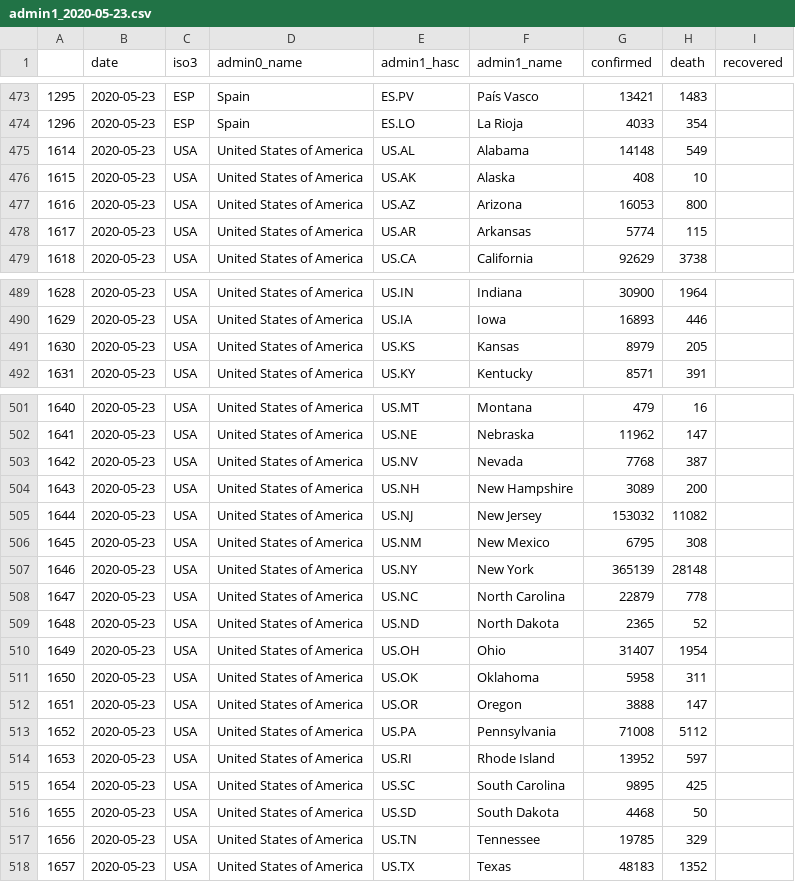
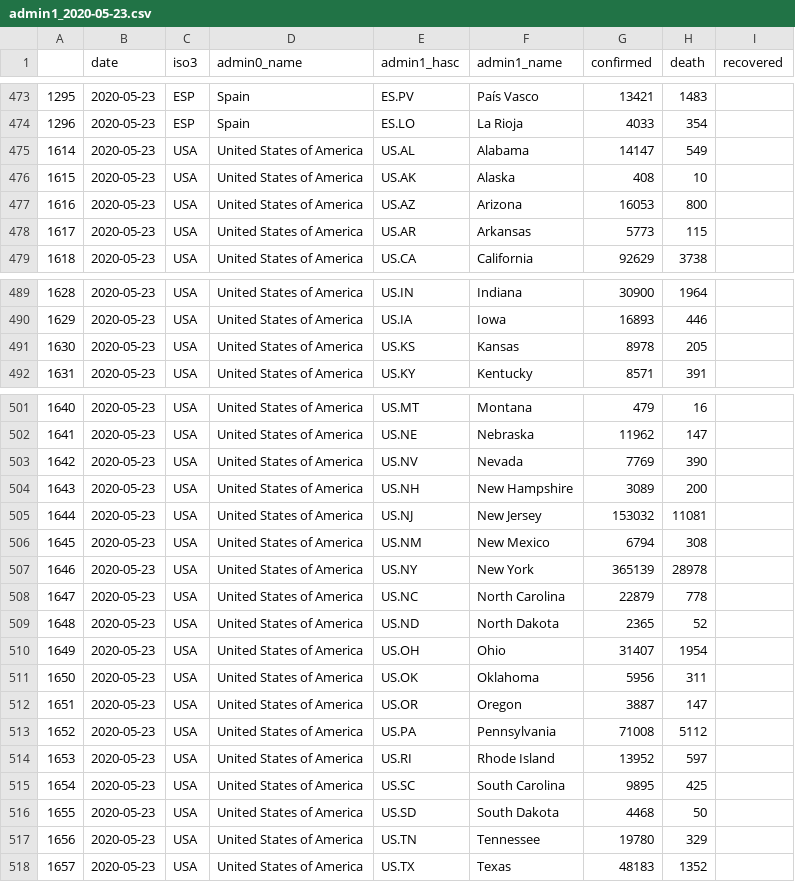
Before and after one commit to Leontian36/COVID19-Case-Data-Crawler, a CSV file: csv/admin1_2020-05-23.csv, drawn as a sheet; only a part is shown, gaps mark what is left out.

```diff
--- a/csv/admin1_2020-05-23.csv
+++ b/csv/admin1_2020-05-23.csv
@@ -474,6 +474,6 @@
 1296,2020-05-23,ESP,Spain,ES.LO,La Rioja,4033,354,
-1614,2020-05-23,USA,United States of America,US.AL,Alabama,14148,549,
+1614,2020-05-23,USA,United States of America,US.AL,Alabama,14147,549,
 1615,2020-05-23,USA,United States of America,US.AK,Alaska,408,10,
 1616,2020-05-23,USA,United States of America,US.AZ,Arizona,16053,800,
-1617,2020-05-23,USA,United States of America,US.AR,Arkansas,5774,115,
+1617,2020-05-23,USA,United States of America,US.AR,Arkansas,5773,115,
 1618,2020-05-23,USA,United States of America,US.CA,California,92629,3738,
@@ -490,3 +490,3 @@
 1629,2020-05-23,USA,United States of America,US.IA,Iowa,16893,446,
-1630,2020-05-23,USA,United States of America,US.KS,Kansas,8979,205,
+1630,2020-05-23,USA,United States of America,US.KS,Kansas,8978,205,
 1631,2020-05-23,USA,United States of America,US.KY,Kentucky,8571,391,
@@ -502,7 +502,7 @@
 1641,2020-05-23,USA,United States of America,US.NE,Nebraska,11962,147,
-1642,2020-05-23,USA,United States of America,US.NV,Nevada,7768,387,
+1642,2020-05-23,USA,United States of America,US.NV,Nevada,7769,390,
 1643,2020-05-23,USA,United States of America,US.NH,New Hampshire,3089,200,
-1644,2020-05-23,USA,United States of America,US.NJ,New Jersey,153032,11082,
-1645,2020-05-23,USA,United States of America,US.NM,New Mexico,6795,308,
-1646,2020-05-23,USA,United States of America,US.NY,New York,365139,28148,
+1644,2020-05-23,USA,United States of America,US.NJ,New Jersey,153032,11081,
+1645,2020-05-23,USA,United States of America,US.NM,New Mexico,6794,308,
+1646,2020-05-23,USA,United States of America,US.NY,New York,365139,28978,
 1647,2020-05-23,USA,United States of America,US.NC,North Carolina,22879,778,
@@ -510,4 +510,4 @@
 1649,2020-05-23,USA,United States of America,US.OH,Ohio,31407,1954,
-1650,2020-05-23,USA,United States of America,US.OK,Oklahoma,5958,311,
-1651,2020-05-23,USA,United States of America,US.OR,Oregon,3888,147,
+1650,2020-05-23,USA,United States of America,US.OK,Oklahoma,5956,311,
+1651,2020-05-23,USA,United States of America,US.OR,Oregon,3887,147,
 1652,2020-05-23,USA,United States of America,US.PA,Pennsylvania,71008,5112,
@@ -516,3 +516,3 @@
 1655,2020-05-23,USA,United States of America,US.SD,South Dakota,4468,50,
-1656,2020-05-23,USA,United States of America,US.TN,Tennessee,19785,329,
+1656,2020-05-23,USA,United States of America,US.TN,Tennessee,19780,329,
 1657,2020-05-23,USA,United States of America,US.TX,Texas,48183,1352,
```
Also changed, not shown: csv/admin1_2020-05-24.csv, 2 other files.
